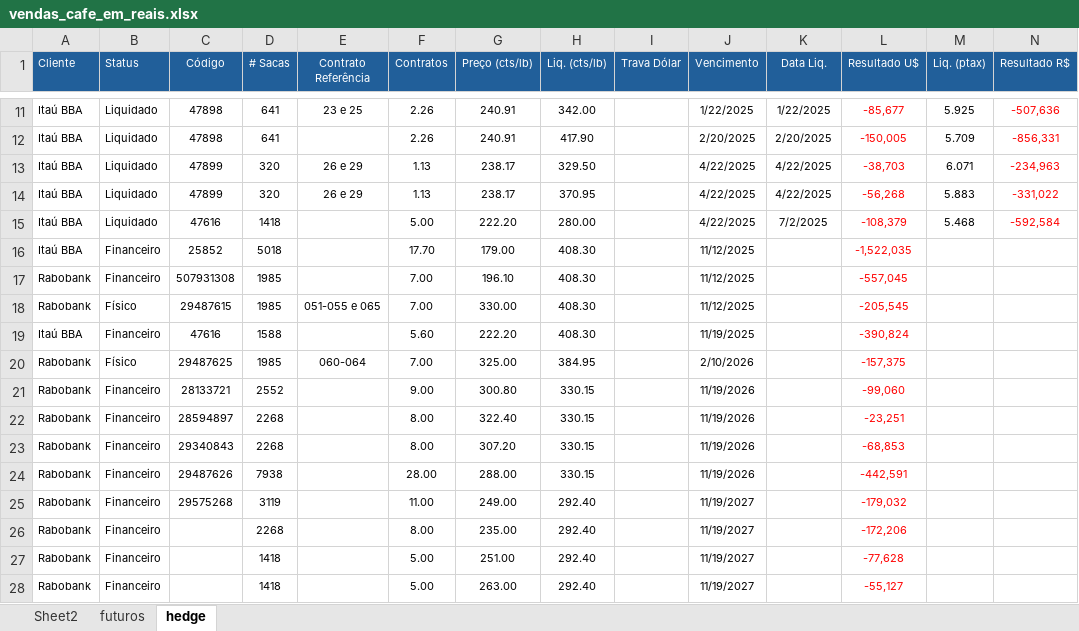
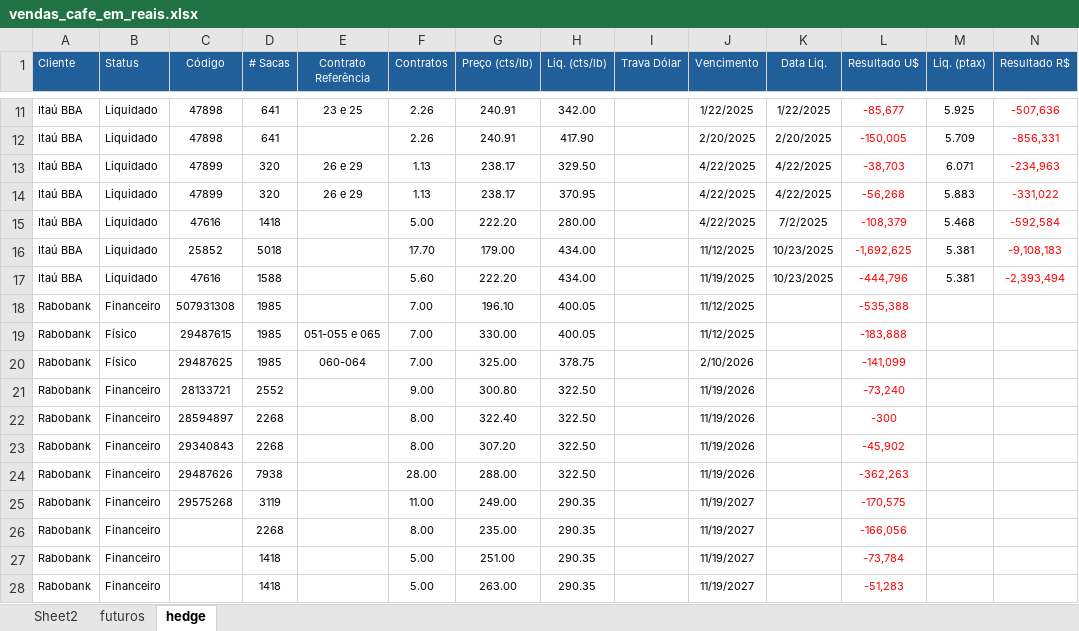
Before and after one commit to rotocastro/dashboard_cafe, an Excel workbook: vendas_cafe_em_reais.xlsx, sheet hedge, drawn as a sheet; only a part is shown, gaps mark what is left out; values as stored, in another font and other column widths than the file's, no borders; removed rows and columns are numbered as before the commit, all else as after; the diff names each change by its address in the sheet, - before the commit and + after, or states it on an @@ line.

Commit message:
Atualização 03/11 e contratos Southland

```diff
--- a/vendas_cafe_em_reais.xlsx (sheet hedge)
+++ b/vendas_cafe_em_reais.xlsx (sheet hedge)
-B16 (Status): Financeiro
+B16 (Status): Liquidado
-H16 (Liq. (cts/lb)): 408.30
+H16 (Liq. (cts/lb)): 434.00
-K16 (Data Liq.): (empty)
+K16 (Data Liq.): 10/23/2025
-L16 (Resultado U$): -1,522,035
+L16 (Resultado U$): -1,692,625
-M16 (Liq. (ptax)): (empty)
+M16 (Liq. (ptax)): 5.381
-N16 (Resultado R$): (empty)
+N16 (Resultado R$): -9,108,183
+row 17: Itaú BBA | Liquidado | 47616 | 1588 |  | 5.60 | 222.20 | 434.00 |  | 11/19/2025 | 10/23/2025 | -444,796 | 5.381 | -2,393,494
-H18:H19 (Liq. (cts/lb)): 408.30
+H18:H19 (Liq. (cts/lb)): 400.05
-L18 (Resultado U$): -557,045
+L18 (Resultado U$): -535,388
-L19 (Resultado U$): -205,545
+L19 (Resultado U$): -183,888
-row 19: Itaú BBA | Financeiro | 47616 | 1588 |  | 5.60 | 222.20 | 408.30 |  | 11/19/2025 |  | -390,824
-H20 (Liq. (cts/lb)): 384.95
+H20 (Liq. (cts/lb)): 378.75
-L20 (Resultado U$): -157,375
+L20 (Resultado U$): -141,099
-H21:H24 (Liq. (cts/lb)): 330.15
+H21:H24 (Liq. (cts/lb)): 322.50
-L21 (Resultado U$): -99,060
+L21 (Resultado U$): -73,240
-L22 (Resultado U$): -23,251
+L22 (Resultado U$): -300
-L23 (Resultado U$): -68,853
+L23 (Resultado U$): -45,902
-L24 (Resultado U$): -442,591
+L24 (Resultado U$): -362,263
-H25:H28 (Liq. (cts/lb)): 292.40
+H25:H28 (Liq. (cts/lb)): 290.35
-L25 (Resultado U$): -179,032
+L25 (Resultado U$): -170,575
-L26 (Resultado U$): -172,206
+L26 (Resultado U$): -166,056
-L27 (Resultado U$): -77,628
+L27 (Resultado U$): -73,784
-L28 (Resultado U$): -55,127
+L28 (Resultado U$): -51,283
```
Also changed, not shown: sheet futuros, sheet Sheet2, formulas that keep their value.
